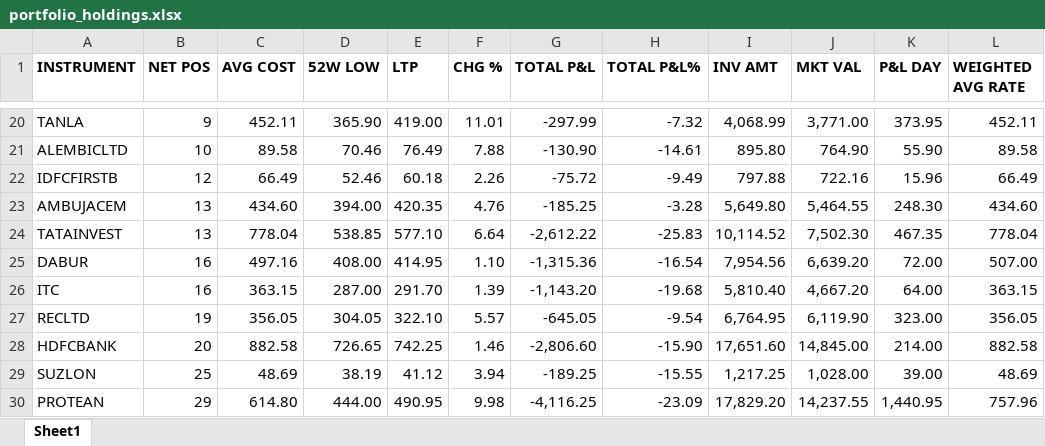
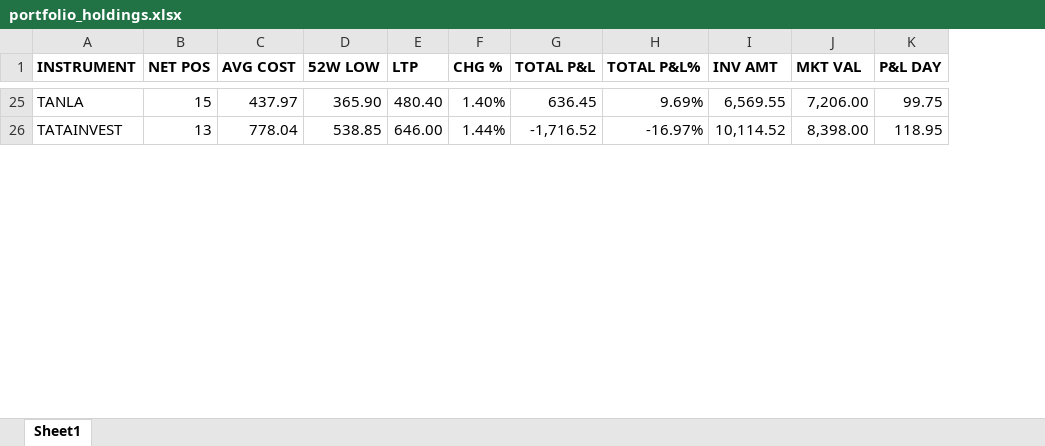
Before and after one commit to AbhishekGupta1707/PortfolioAutomation, an Excel workbook: portfolio_holdings.xlsx, sheet Sheet1, drawn as a sheet; only a part is shown, gaps mark what is left out; values as stored, in another font and other column widths than the file's, no borders; removed rows and columns are numbered as before the commit, all else as after; the diff covers the shown part only; the diff names each change by its address in the sheet, - before the commit and + after, or states it on an @@ line.

```diff
--- a/portfolio_holdings.xlsx (sheet Sheet1)
+++ b/portfolio_holdings.xlsx (sheet Sheet1)
-column L (WEIGHTED AVG RATE), row 20: 452.11; row 24: 778.04
-B25 (NET POS): 9
+B25 (NET POS): 15
-C25 (AVG COST): 452.11
+C25 (AVG COST): 437.97
-E25 (LTP): 419.00
+E25 (LTP): 480.40
-F25 (CHG %): 11.01
+F25 (CHG %): 1.40%
-G25 (TOTAL P&L): -297.99
+G25 (TOTAL P&L): 636.45
-H25 (TOTAL P&L%): -7.32
+H25 (TOTAL P&L%): 9.69%
-I25 (INV AMT): 4,068.99
+I25 (INV AMT): 6,569.55
-J25 (MKT VAL): 3,771.00
+J25 (MKT VAL): 7,206.00
-K25 (P&L DAY): 373.95
+K25 (P&L DAY): 99.75
-row 21: ALEMBICLTD | 10 | 89.58 | 70.46 | 76.49 | 7.88 | -130.90 | -14.61 | 895.80 | 764.90 | 55.90 | 89.58
-row 22: IDFCFIRSTB | 12 | 66.49 | 52.46 | 60.18 | 2.26 | -75.72 | -9.49 | 797.88 | 722.16 | 15.96 | 66.49
-row 23: AMBUJACEM | 13 | 434.60 | 394.00 | 420.35 | 4.76 | -185.25 | -3.28 | 5,649.80 | 5,464.55 | 248.30 | 434.60
-E26 (LTP): 577.10
+E26 (LTP): 646.00
-F26 (CHG %): 6.64
+F26 (CHG %): 1.44%
-G26 (TOTAL P&L): -2,612.22
+G26 (TOTAL P&L): -1,716.52
-H26 (TOTAL P&L%): -25.83
+H26 (TOTAL P&L%): -16.97%
-J26 (MKT VAL): 7,502.30
+J26 (MKT VAL): 8,398.00
-K26 (P&L DAY): 467.35
+K26 (P&L DAY): 118.95
-row 25: DABUR | 16 | 497.16 | 408.00 | 414.95 | 1.10 | -1,315.36 | -16.54 | 7,954.56 | 6,639.20 | 72.00 | 507.00
-row 26: ITC | 16 | 363.15 | 287.00 | 291.70 | 1.39 | -1,143.20 | -19.68 | 5,810.40 | 4,667.20 | 64.00 | 363.15
-row 27: RECLTD | 19 | 356.05 | 304.05 | 322.10 | 5.57 | -645.05 | -9.54 | 6,764.95 | 6,119.90 | 323.00 | 356.05
-row 28: HDFCBANK | 20 | 882.58 | 726.65 | 742.25 | 1.46 | -2,806.60 | -15.90 | 17,651.60 | 14,845.00 | 214.00 | 882.58
-row 29: SUZLON | 25 | 48.69 | 38.19 | 41.12 | 3.94 | -189.25 | -15.55 | 1,217.25 | 1,028.00 | 39.00 | 48.69
-row 30: PROTEAN | 29 | 614.80 | 444.00 | 490.95 | 9.98 | -4,116.25 | -23.09 | 17,829.20 | 14,237.55 | 1,440.95 | 757.96
```
Also changed, not shown: 17 added rows, 12 removed rows and 63 edited cells elsewhere in this sheet.
